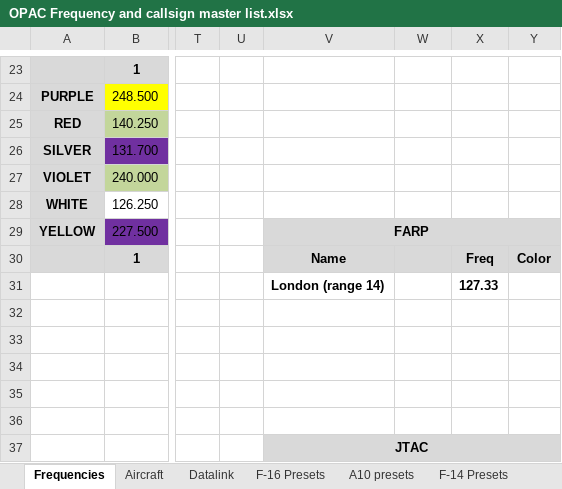
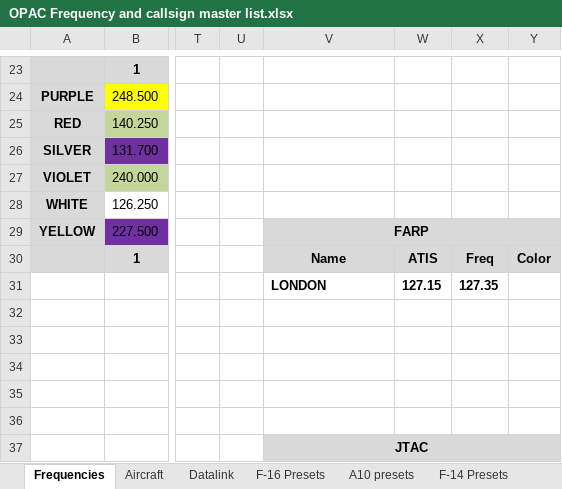
Before and after one commit to 132nd-vWing/OPAC-Brief, an Excel workbook: COMMUNICATIONS/OPAC Frequency and callsign master list.xlsx, sheet Frequencies, drawn as a sheet; only a part is shown, gaps mark what is left out; values as stored, in another font and other column widths than the file's, no borders; the diff names each change by its address in the sheet, - before the commit and + after, or states it on an @@ line.

```diff
--- a/COMMUNICATIONS/OPAC Frequency and callsign master list.xlsx (sheet Frequencies)
+++ b/COMMUNICATIONS/OPAC Frequency and callsign master list.xlsx (sheet Frequencies)
-W30: (empty)
+W30: ATIS
-V31: London (range 14)
+V31: LONDON
-W31: (empty)
+W31: 127.15
-X31: 127.33
+X31: 127.35
```
Also changed, not shown: 2 other files.
